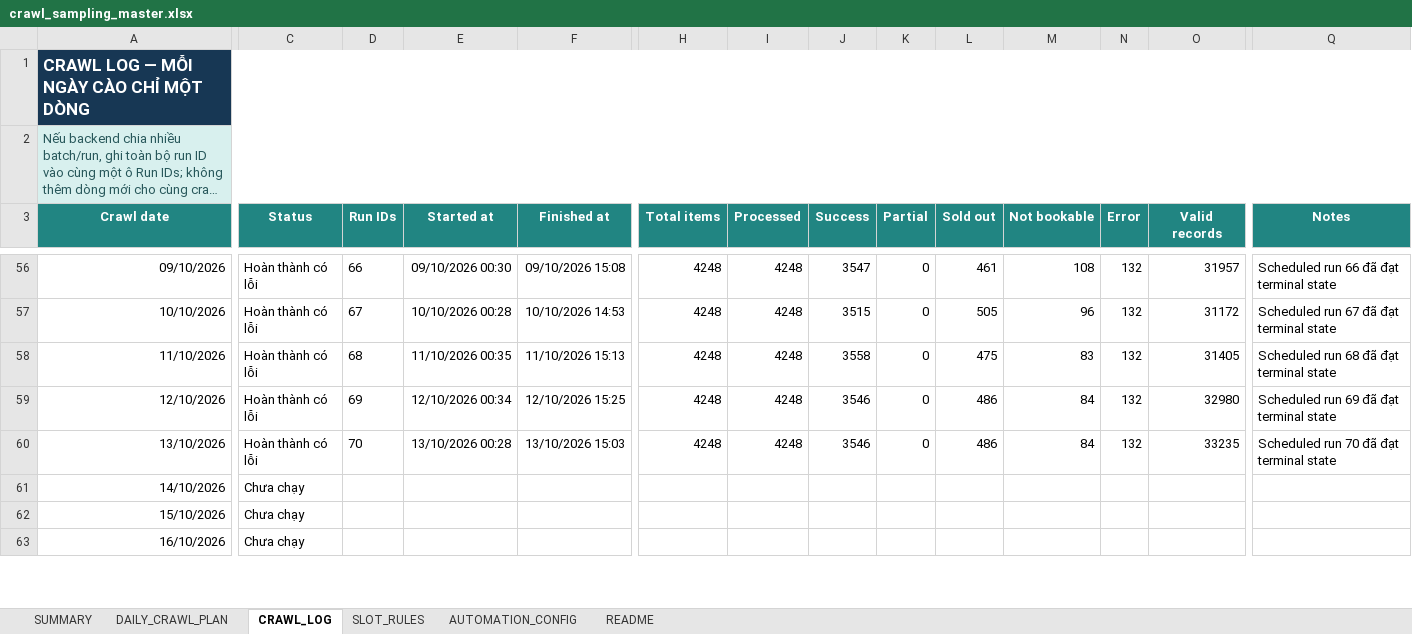
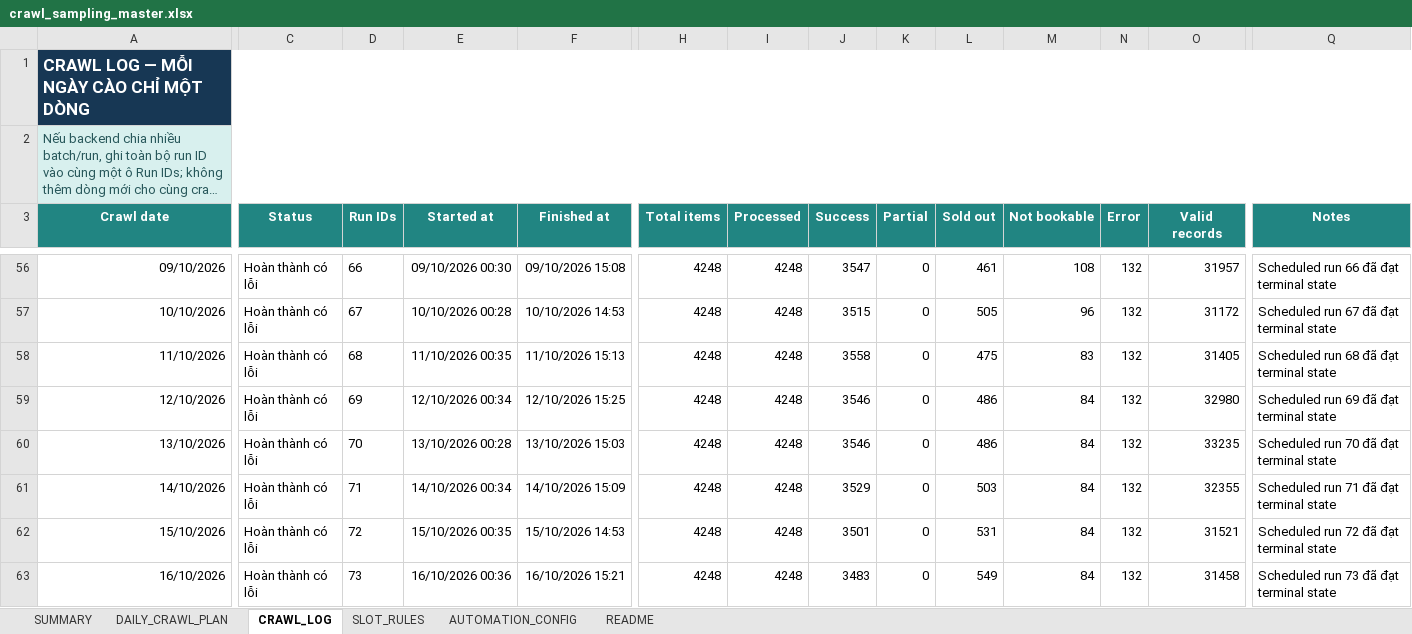
Before and after one commit to Andnm/capstone-master, an Excel workbook: outputs/crawl-data-planner-20260816/crawl_sampling_master.xlsx, sheet CRAWL_LOG, drawn as a sheet; only a part is shown, gaps mark what is left out; long unchanged cells end in …; values as stored, in another font and other column widths than the file's, no borders; conditional formats and table styles not drawn; the diff covers the shown part only; the diff names each change by its address in the sheet, - before the commit and + after, or states it on an @@ line.

```diff
--- a/outputs/crawl-data-planner-20260816/crawl_sampling_master.xlsx (sheet CRAWL_LOG)
+++ b/outputs/crawl-data-planner-20260816/crawl_sampling_master.xlsx (sheet CRAWL_LOG)
-C61:C63 (Status): Chưa chạy
+C61:C63 (Status): Hoàn thành có lỗi
-D61 (Run IDs): (empty)
+D61 (Run IDs): 71
-E61 (Started at): (empty)
+E61 (Started at): 14/10/2026 00:34
-F61 (Finished at): (empty)
+F61 (Finished at): 14/10/2026 15:09
-H61:H63 (Total items): (empty)
+H61:H63 (Total items): 4248
-I61:I63 (Processed): (empty)
+I61:I63 (Processed): 4248
-J61 (Success): (empty)
+J61 (Success): 3529
-K61:K63 (Partial): (empty)
+K61:K63 (Partial): 0
-L61 (Sold out): (empty)
+L61 (Sold out): 503
-M61:M63 (Not bookable): (empty)
+M61:M63 (Not bookable): 84
-N61:N63 (Error): (empty)
+N61:N63 (Error): 132
-O61 (Valid records): (empty)
+O61 (Valid records): 32355
-Q61 (Notes): (empty)
+Q61 (Notes): Scheduled run 71 đã đạt terminal state
-D62 (Run IDs): (empty)
+D62 (Run IDs): 72
-E62 (Started at): (empty)
+E62 (Started at): 15/10/2026 00:35
-F62 (Finished at): (empty)
+F62 (Finished at): 15/10/2026 14:53
-J62 (Success): (empty)
+J62 (Success): 3501
-L62 (Sold out): (empty)
+L62 (Sold out): 531
-O62 (Valid records): (empty)
+O62 (Valid records): 31521
-Q62 (Notes): (empty)
+Q62 (Notes): Scheduled run 72 đã đạt terminal state
-D63 (Run IDs): (empty)
+D63 (Run IDs): 73
-E63 (Started at): (empty)
+E63 (Started at): 16/10/2026 00:36
-F63 (Finished at): (empty)
+F63 (Finished at): 16/10/2026 15:21
-J63 (Success): (empty)
+J63 (Success): 3483
-L63 (Sold out): (empty)
+L63 (Sold out): 549
-O63 (Valid records): (empty)
+O63 (Valid records): 31458
-Q63 (Notes): (empty)
+Q63 (Notes): Scheduled run 73 đã đạt terminal state
```
Also changed, not shown: 39 edited cells elsewhere in this sheet, outputs/vps-crawl-planner-20260823/vps_crawl_sampling_master.xlsx.
